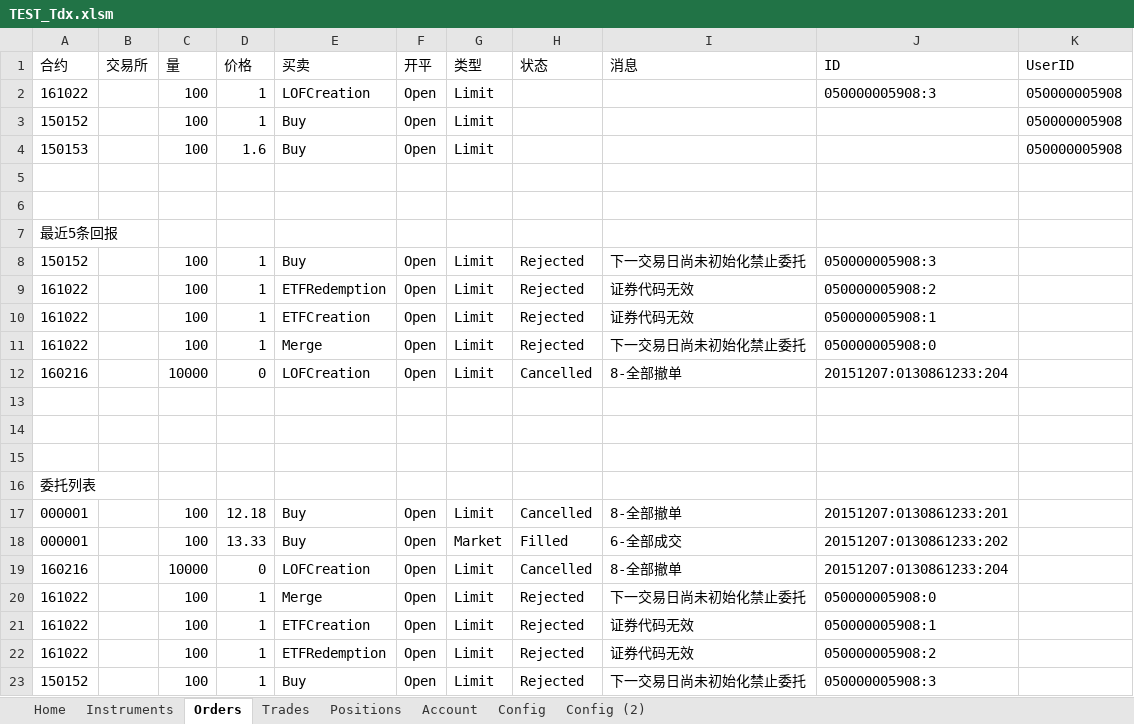
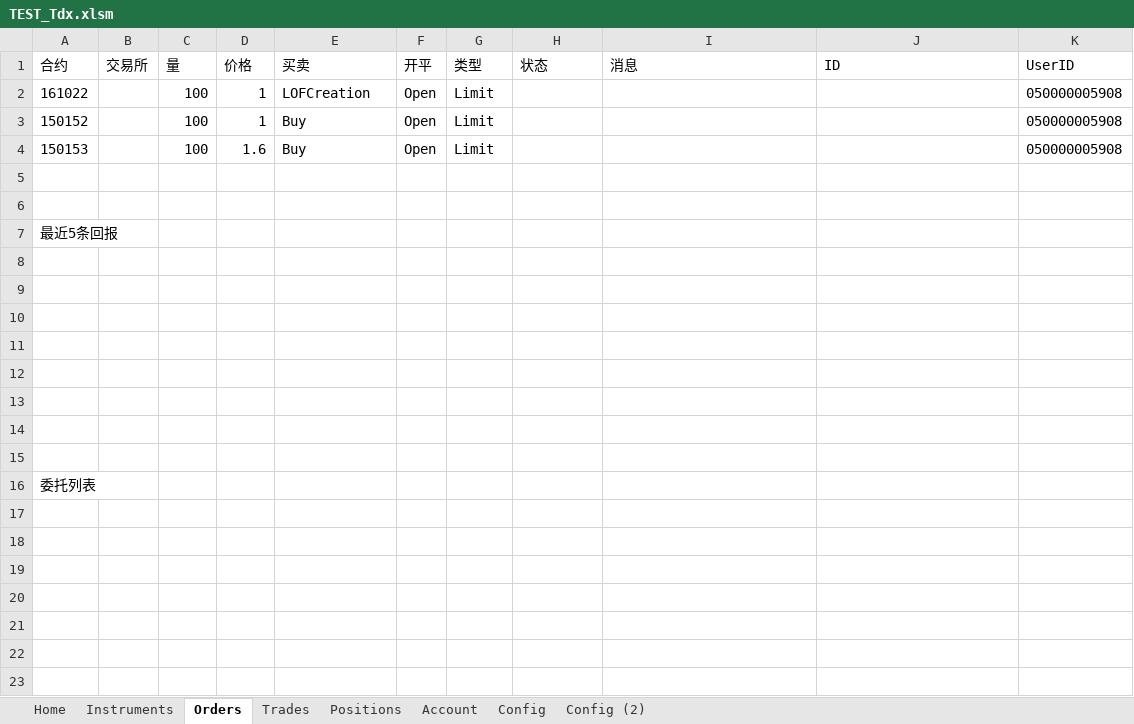
Before and after one commit to sagpant/XAPI2, an Excel workbook: COM/TEST_Tdx.xlsm, sheet Orders, drawn as a sheet; values as stored, in another font and other column widths than the file's, no borders; charts and pictures not drawn; the diff names each change by its address in the sheet, - before the commit and + after, or states it on an @@ line.

```diff
--- a/COM/TEST_Tdx.xlsm (sheet Orders)
+++ b/COM/TEST_Tdx.xlsm (sheet Orders)
-J2 (ID): 050000005908:3
+J2 (ID): (empty)
-row 8: 150152 |  | 100 | 1 | Buy | Open | Limit | Rejected | 下一交易日尚未初始化禁止委托 | 050000005908:3
+row 8: (empty)
-row 9: 161022 |  | 100 | 1 | ETFRedemption | Open | Limit | Rejected | 证券代码无效 | 050000005908:2
+row 9: (empty)
-row 10: 161022 |  | 100 | 1 | ETFCreation | Open | Limit | Rejected | 证券代码无效 | 050000005908:1
+row 10: (empty)
-row 11: 161022 |  | 100 | 1 | Merge | Open | Limit | Rejected | 下一交易日尚未初始化禁止委托 | 050000005908:0
+row 11: (empty)
-row 12: 160216 |  | 10000 | 0 | LOFCreation | Open | Limit | Cancelled | 8-全部撤单 | 20151207:0130861233:204
+row 12: (empty)
-row 17: 000001 |  | 100 | 12.18 | Buy | Open | Limit | Cancelled | 8-全部撤单 | 20151207:0130861233:201
-row 18: 000001 |  | 100 | 13.33 | Buy | Open | Market | Filled | 6-全部成交 | 20151207:0130861233:202
-row 19: 160216 |  | 10000 | 0 | LOFCreation | Open | Limit | Cancelled | 8-全部撤单 | 20151207:0130861233:204
-row 20: 161022 |  | 100 | 1 | Merge | Open | Limit | Rejected | 下一交易日尚未初始化禁止委托 | 050000005908:0
-row 21: 161022 |  | 100 | 1 | ETFCreation | Open | Limit | Rejected | 证券代码无效 | 050000005908:1
-row 22: 161022 |  | 100 | 1 | ETFRedemption | Open | Limit | Rejected | 证券代码无效 | 050000005908:2
-row 23: 150152 |  | 100 | 1 | Buy | Open | Limit | Rejected | 下一交易日尚未初始化禁止委托 | 050000005908:3
```
Also changed, not shown: sheet Config, 13 other files.
